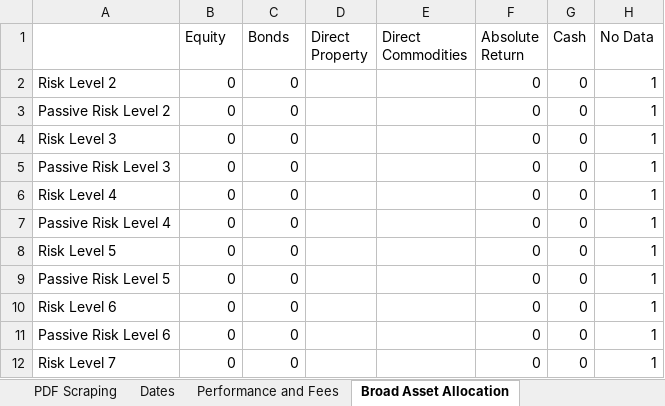
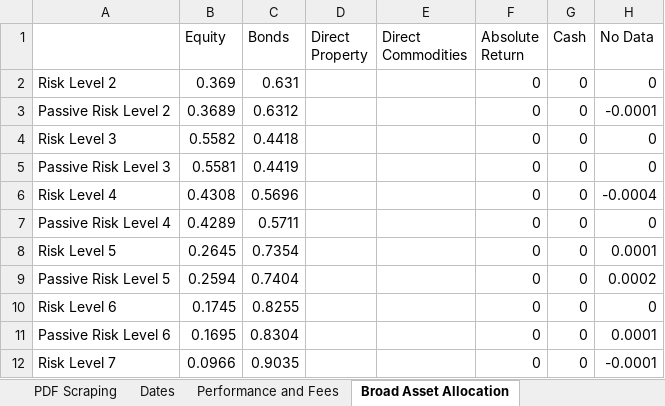
Before and after one commit to PashaBiker/pdf_scraping, an Excel workbook: 16_milestone/FACET/FACET.xlsm, sheet Broad Asset Allocation, drawn as a sheet; only a part is shown; values as stored, in another font and other column widths than the file's, no borders; the diff covers the shown part only; the diff names each change by its address in the sheet, - before the commit and + after, or states it on an @@ line.

```diff
--- a/16_milestone/FACET/FACET.xlsm (sheet Broad Asset Allocation)
+++ b/16_milestone/FACET/FACET.xlsm (sheet Broad Asset Allocation)
-B2 (Equity): 0
+B2 (Equity): 0.369
-C2 (Bonds): 0
+C2 (Bonds): 0.631
-H2 (No Data): 1
+H2 (No Data): 0
-B3 (Equity): 0
+B3 (Equity): 0.3689
-C3 (Bonds): 0
+C3 (Bonds): 0.6312
-H3 (No Data): 1
+H3 (No Data): -0.0001
-B4 (Equity): 0
+B4 (Equity): 0.5582
-C4 (Bonds): 0
+C4 (Bonds): 0.4418
-H4:H5 (No Data): 1
+H4:H5 (No Data): 0
-B5 (Equity): 0
+B5 (Equity): 0.5581
-C5 (Bonds): 0
+C5 (Bonds): 0.4419
-B6 (Equity): 0
+B6 (Equity): 0.4308
-C6 (Bonds): 0
+C6 (Bonds): 0.5696
-H6 (No Data): 1
+H6 (No Data): -0.0004
-B7 (Equity): 0
+B7 (Equity): 0.4289
-C7 (Bonds): 0
+C7 (Bonds): 0.5711
-H7 (No Data): 1
+H7 (No Data): 0
-B8 (Equity): 0
+B8 (Equity): 0.2645
-C8 (Bonds): 0
+C8 (Bonds): 0.7354
-H8 (No Data): 1
+H8 (No Data): 0.0001
-B9 (Equity): 0
+B9 (Equity): 0.2594
-C9 (Bonds): 0
+C9 (Bonds): 0.7404
-H9 (No Data): 1
+H9 (No Data): 0.0002
-B10 (Equity): 0
+B10 (Equity): 0.1745
-C10 (Bonds): 0
+C10 (Bonds): 0.8255
-H10 (No Data): 1
+H10 (No Data): 0
-B11 (Equity): 0
+B11 (Equity): 0.1695
-C11 (Bonds): 0
+C11 (Bonds): 0.8304
-H11 (No Data): 1
+H11 (No Data): 0.0001
-B12 (Equity): 0
+B12 (Equity): 0.0966
-C12 (Bonds): 0
+C12 (Bonds): 0.9035
-H12 (No Data): 1
+H12 (No Data): -0.0001
```
Also changed, not shown: 19 edited cells elsewhere in this sheet, sheet Additional Information, sheet Asset Allocation, sheet Performance and Fees, sheet Equity Regional Allocation, sheet Bond Allocation, sheet Dates, 9 other files.
